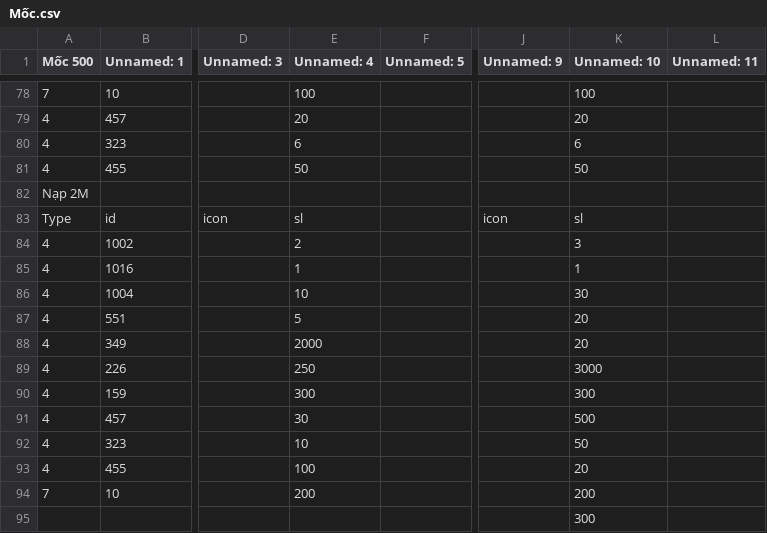
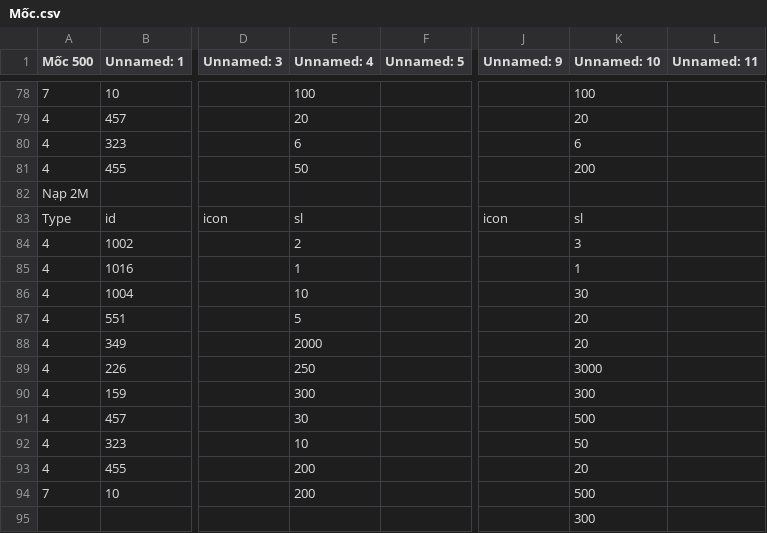
Before and after one commit to tanduong43/GameHTTH, a CSV file: DataDeploy/Mốc.csv, drawn as a sheet; only a part is shown, gaps mark what is left out; the diff names each change by its address in the sheet, - before the commit and + after, or states it on an @@ line.

```diff
--- a/DataDeploy/Mốc.csv
+++ b/DataDeploy/Mốc.csv
-K81 (Unnamed: 10): 50
+K81 (Unnamed: 10): 200
-E93 (Unnamed: 4): 100
+E93 (Unnamed: 4): 200
-K94 (Unnamed: 10): 200
+K94 (Unnamed: 10): 500
```
Also changed, not shown: 6 other files.
